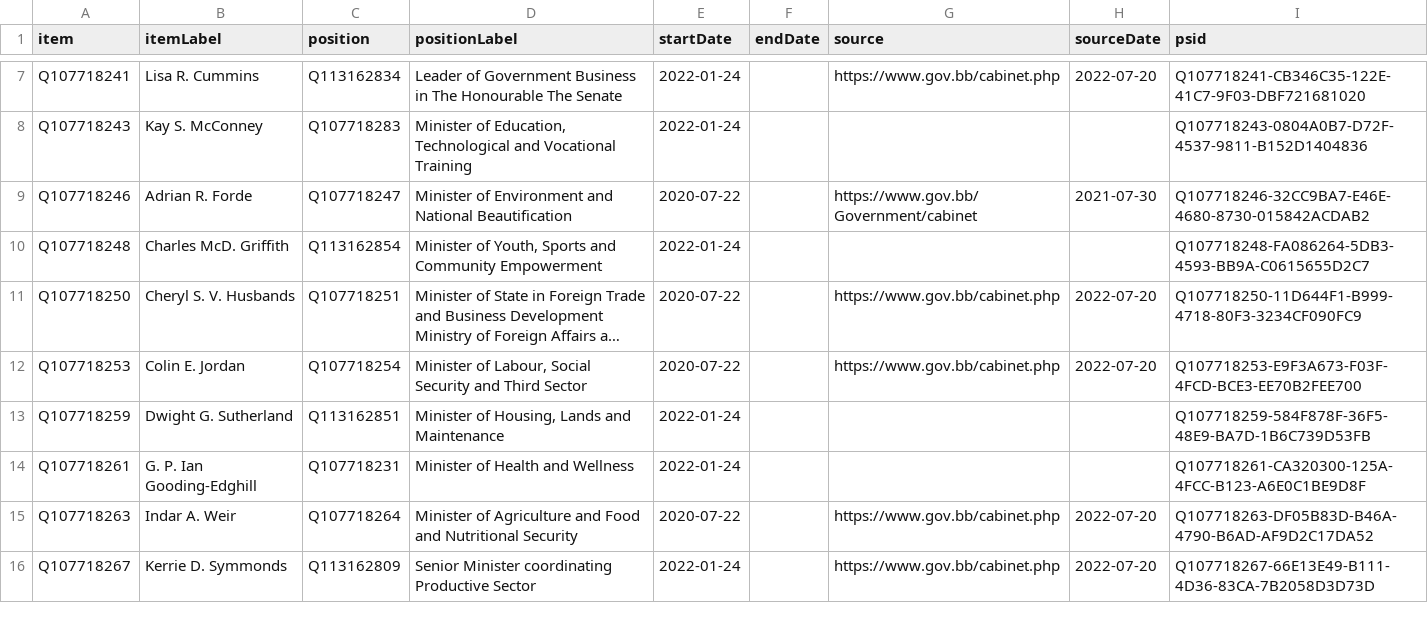
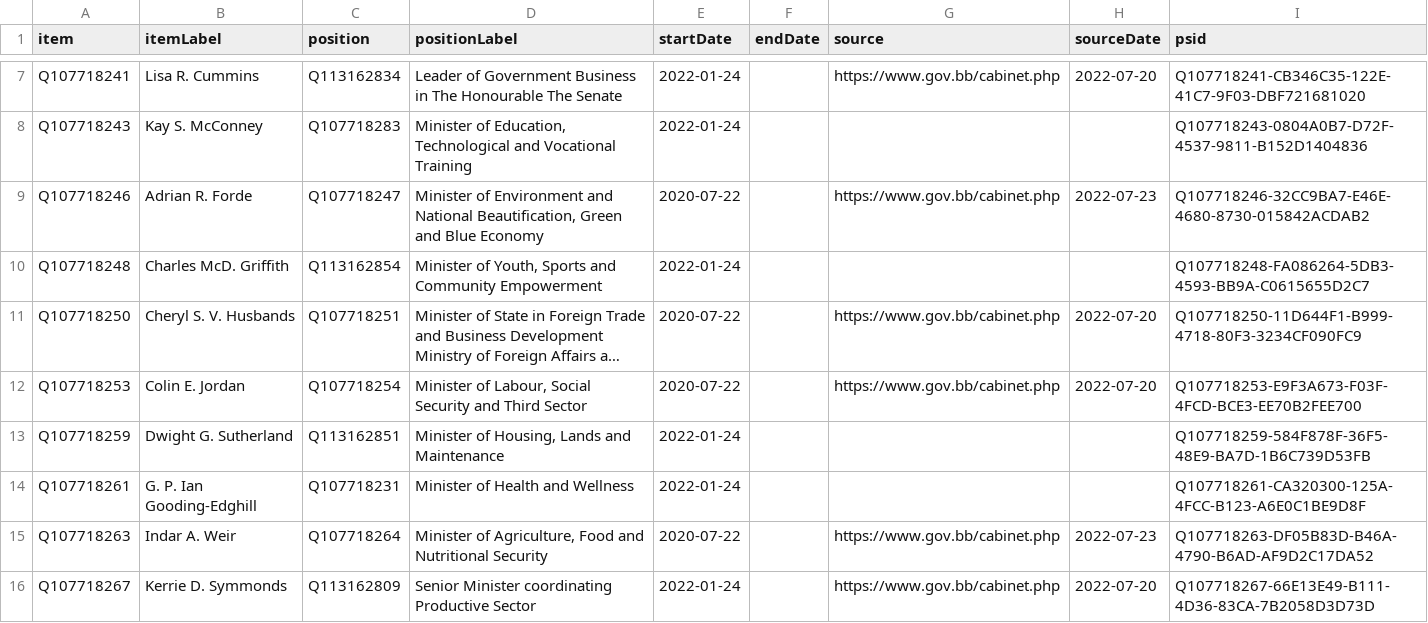
Before and after one commit to every-politician-scrapers/barbados-cabinet, a CSV file: sources/official/wikidata.csv, drawn as a sheet; only a part is shown, gaps mark what is left out; long unchanged cells end in ….

Commit message:
Compare external sources to Wikidata

```diff
--- a/sources/official/wikidata.csv
+++ b/sources/official/wikidata.csv
@@ -8,3 +8,3 @@ Q107718241,Lisa R. Cummins,Q113162834,Leader of Government Business in The Honou
 Q107718243,Kay S. McConney,Q107718283,"Minister of Education, Technological and Vocational Training",2022-01-24,,,,Q107718243-0804A0B7-D72F-4537-9811-B152D1404836
-Q107718246,Adrian R. Forde,Q107718247,Minister of Environment and National Beautification,2020-07-22,,https://www.gov.bb/Government/cabinet,2021-07-30,Q107718246-32CC9BA7-E46E-4680-8730-015842ACDAB2
+Q107718246,Adrian R. Forde,Q107718247,"Minister of Environment and National Beautification, Green and Blue Economy",2020-07-22,,https://www.gov.bb/cabinet.php,2022-07-23,Q107718246-32CC9BA7-E46E-4680-8730-015842ACDAB2
 Q107718248,Charles McD. Griffith,Q113162854,"Minister of Youth, Sports and Community Empowerment",2022-01-24,,,,Q107718248-FA086264-5DB3-4593-BB9A-C0615655D2C7
@@ -14,3 +14,3 @@ Q107718259,Dwight G. Sutherland,Q113162851,"Minister of Housing, Lands and Maint
 Q107718261,G. P. Ian Gooding-Edghill,Q107718231,Minister of Health and Wellness,2022-01-24,,,,Q107718261-CA320300-125A-4FCC-B123-A6E0C1BE9D8F
-Q107718263,Indar A. Weir,Q107718264,Minister of Agriculture and Food and Nutritional Security,2020-07-22,,https://www.gov.bb/cabinet.php,2022-07-20,Q107718263-DF05B83D-B46A-4790-B6AD-AF9D2C17DA52
+Q107718263,Indar A. Weir,Q107718264,"Minister of Agriculture, Food and Nutritional Security",2020-07-22,,https://www.gov.bb/cabinet.php,2022-07-23,Q107718263-DF05B83D-B46A-4790-B6AD-AF9D2C17DA52
 Q107718267,Kerrie D. Symmonds,Q113162809,Senior Minister coordinating Productive Sector,2022-01-24,,https://www.gov.bb/cabinet.php,2022-07-20,Q107718267-66E13E49-B111-4D36-83CA-7B2058D3D73D
```
Also changed, not shown: sources/official/scraped.csv.
